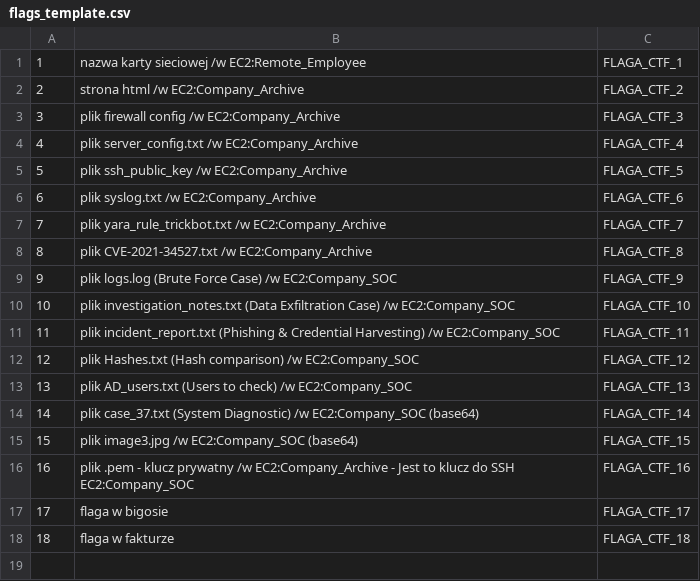
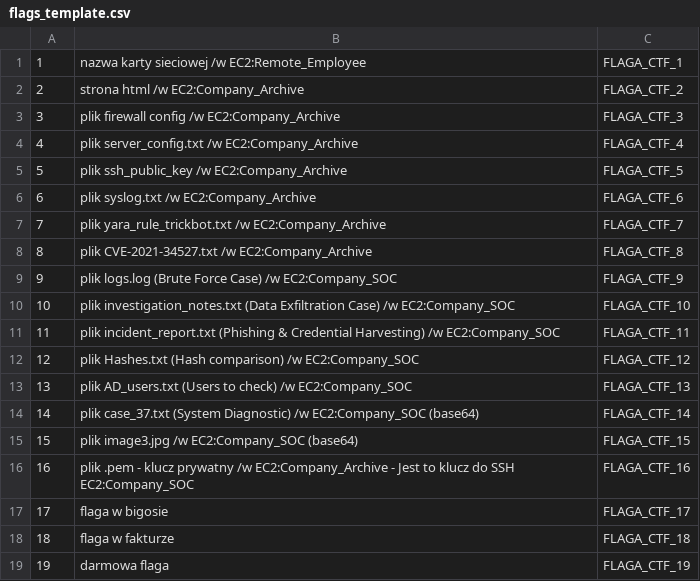
Before and after one commit to kajahl/ctf-aws-company-vpn-scenario, a CSV file: files/flags_template.csv, drawn as a sheet; the diff names each change by its address in the sheet, - before the commit and + after, or states it on an @@ line.

Commit message:
add example flag

```diff
--- a/files/flags_template.csv
+++ b/files/flags_template.csv
+row 19: 19 | darmowa flaga | FLAGA_CTF_19
```
Also changed, not shown: 2 other files.
